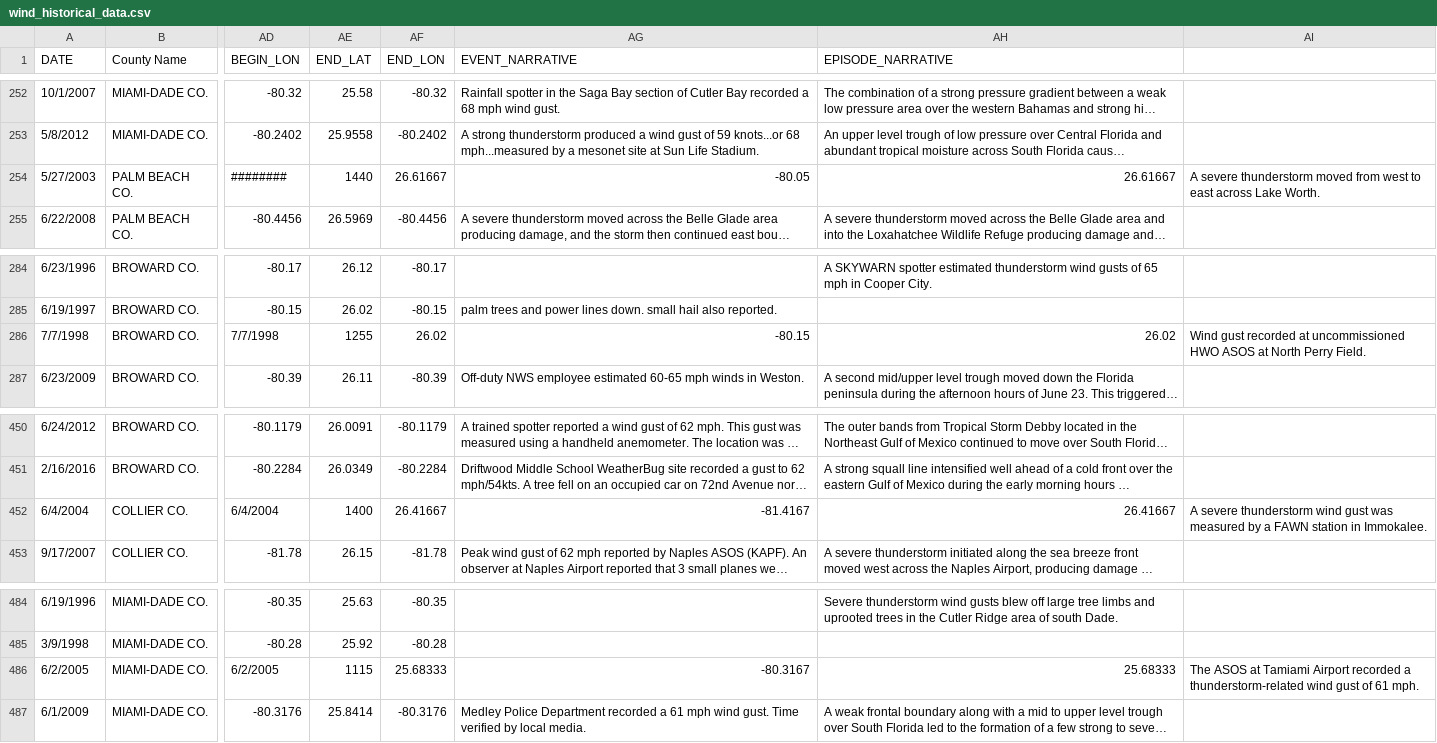
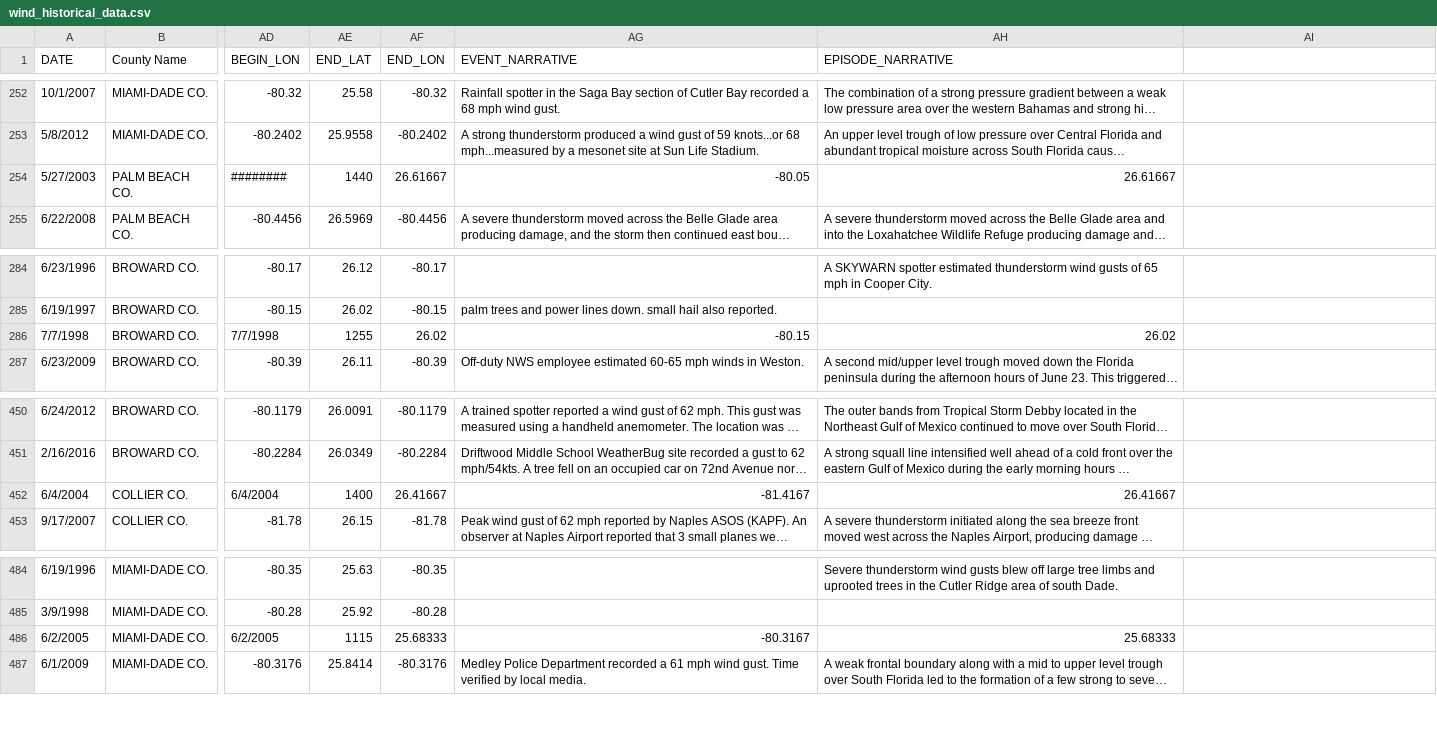
Before and after one commit to shawn-padstats/severe-wx-sql-proj, a CSV file: wind_historical_data.csv, drawn as a sheet; only a part is shown, gaps mark what is left out; long unchanged cells end in …; the diff covers the shown part only; the diff names each change by its address in the sheet, - before the commit and + after, or states it on an @@ line.

```diff
--- a/wind_historical_data.csv
+++ b/wind_historical_data.csv
-AI254: A severe thunderstorm moved from west to east across Lake Worth.
+AI254: (empty)
-AI286: Wind gust recorded at uncommissioned HWO ASOS at North Perry Field.
+AI286: (empty)
-AI452: A severe thunderstorm wind gust was measured by a FAWN station in Immokalee.
+AI452: (empty)
-AI486: The ASOS at Tamiami Airport recorded a thunderstorm-related wind gust of 61 mph.
+AI486: (empty)
```
Also changed, not shown: 8 edited cells elsewhere in this file, hail_historical_data.csv, 6 other files.
